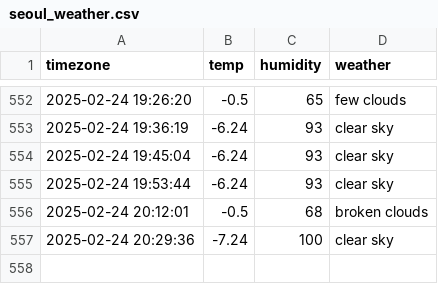
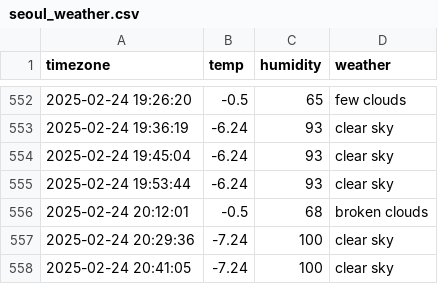
Before and after one commit to jaehoon3123213/seoul_weather, a CSV file: seoul_weather.csv, drawn as a sheet; only a part is shown, gaps mark what is left out.

```diff
--- a/seoul_weather.csv
+++ b/seoul_weather.csv
@@ -557 +557,2 @@ timezone,temp,humidity,weather
 2025-02-24 20:29:36,-7.24,100,clear sky
+2025-02-24 20:41:05,-7.24,100,clear sky
```
